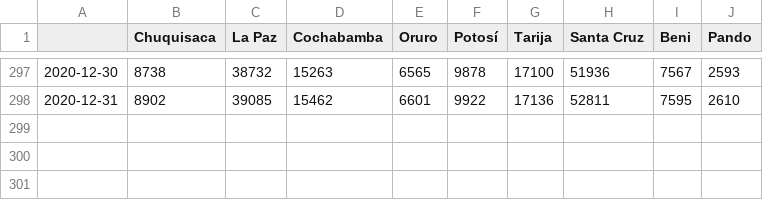
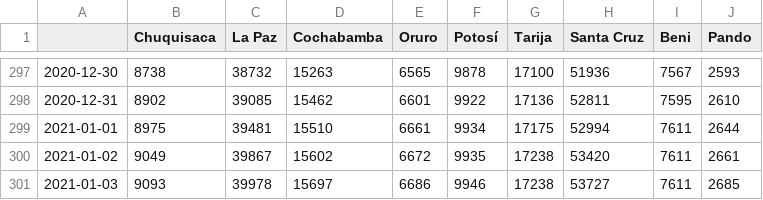
Before and after one commit to mauforonda/covid19-bolivia-udape, a CSV file: confirmados_acumulados.csv, drawn as a sheet; only a part is shown, gaps mark what is left out; the diff names each change by its address in the sheet, - before the commit and + after, or states it on an @@ line.

```diff
--- a/confirmados_acumulados.csv
+++ b/confirmados_acumulados.csv
+row 299: 2021-01-01 | 8975 | 39481 | 15510 | 6661 | 9934 | 17175 | 52994 | 7611 | 2644
+row 300: 2021-01-02 | 9049 | 39867 | 15602 | 6672 | 9935 | 17238 | 53420 | 7611 | 2661
+row 301: 2021-01-03 | 9093 | 39978 | 15697 | 6686 | 9946 | 17238 | 53727 | 7611 | 2685
```
Also changed, not shown: activos_acumulados.csv, confirmados_diarios.csv, 4 other files.
